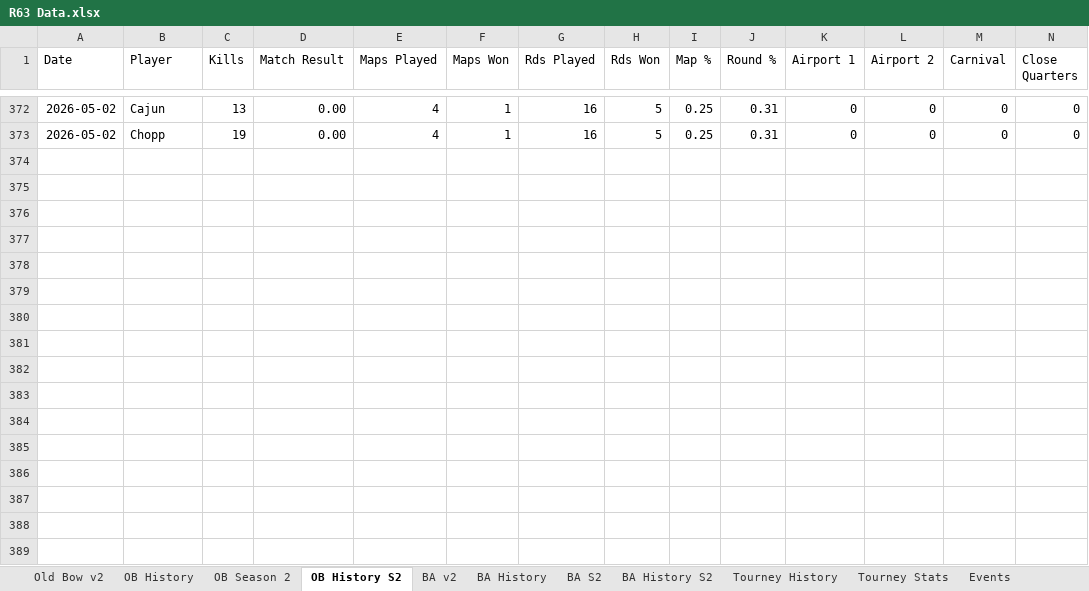
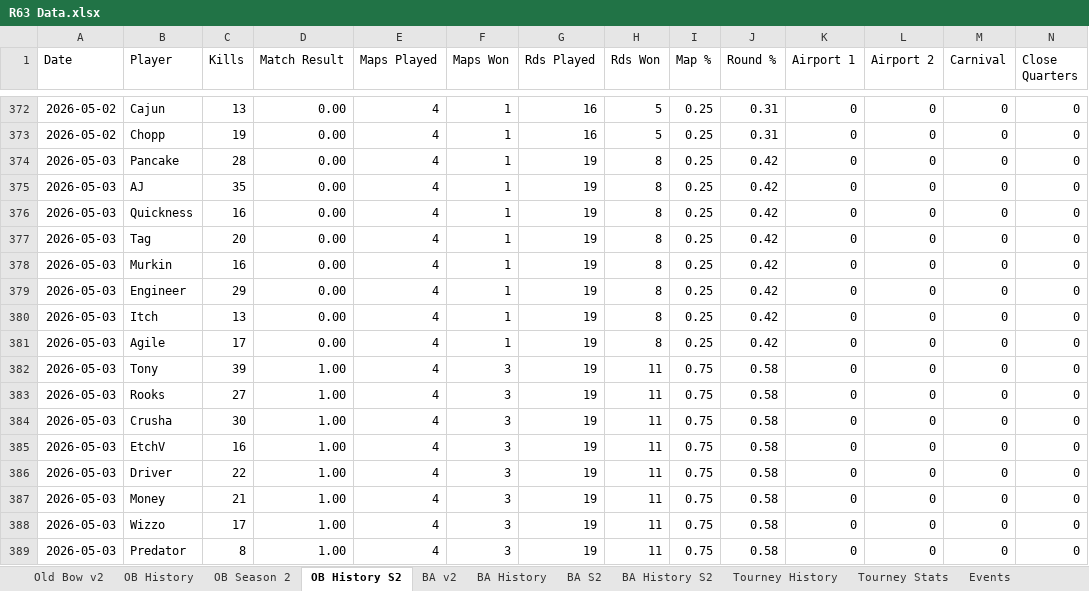
Before and after one commit to brettjmiller8-cpu/r63-stats, an Excel workbook: R63 Data.xlsx, sheet OB History S2, drawn as a sheet; only a part is shown, gaps mark what is left out; values as stored, in another font and other column widths than the file's, no borders; rows hold the shown columns only; the diff names each change by its address in the sheet, - before the commit and + after, or states it on an @@ line.

```diff
--- a/R63 Data.xlsx (sheet OB History S2)
+++ b/R63 Data.xlsx (sheet OB History S2)
+row 374: 2026-05-03 | Pancake | 28 | 0.00 | 4 | 1 | 19 | 8 | 0.25 | 0.42 | 0 | 0 | 0 | 0
+row 375: 2026-05-03 | AJ | 35 | 0.00 | 4 | 1 | 19 | 8 | 0.25 | 0.42 | 0 | 0 | 0 | 0
+row 376: 2026-05-03 | Quickness | 16 | 0.00 | 4 | 1 | 19 | 8 | 0.25 | 0.42 | 0 | 0 | 0 | 0
+row 377: 2026-05-03 | Tag | 20 | 0.00 | 4 | 1 | 19 | 8 | 0.25 | 0.42 | 0 | 0 | 0 | 0
+row 378: 2026-05-03 | Murkin | 16 | 0.00 | 4 | 1 | 19 | 8 | 0.25 | 0.42 | 0 | 0 | 0 | 0
+row 379: 2026-05-03 | Engineer | 29 | 0.00 | 4 | 1 | 19 | 8 | 0.25 | 0.42 | 0 | 0 | 0 | 0
+row 380: 2026-05-03 | Itch | 13 | 0.00 | 4 | 1 | 19 | 8 | 0.25 | 0.42 | 0 | 0 | 0 | 0
+row 381: 2026-05-03 | Agile | 17 | 0.00 | 4 | 1 | 19 | 8 | 0.25 | 0.42 | 0 | 0 | 0 | 0
+row 382: 2026-05-03 | Tony | 39 | 1.00 | 4 | 3 | 19 | 11 | 0.75 | 0.58 | 0 | 0 | 0 | 0
+row 383: 2026-05-03 | Rooks | 27 | 1.00 | 4 | 3 | 19 | 11 | 0.75 | 0.58 | 0 | 0 | 0 | 0
+row 384: 2026-05-03 | Crusha | 30 | 1.00 | 4 | 3 | 19 | 11 | 0.75 | 0.58 | 0 | 0 | 0 | 0
+row 385: 2026-05-03 | EtchV | 16 | 1.00 | 4 | 3 | 19 | 11 | 0.75 | 0.58 | 0 | 0 | 0 | 0
+row 386: 2026-05-03 | Driver | 22 | 1.00 | 4 | 3 | 19 | 11 | 0.75 | 0.58 | 0 | 0 | 0 | 0
+row 387: 2026-05-03 | Money | 21 | 1.00 | 4 | 3 | 19 | 11 | 0.75 | 0.58 | 0 | 0 | 0 | 0
+row 388: 2026-05-03 | Wizzo | 17 | 1.00 | 4 | 3 | 19 | 11 | 0.75 | 0.58 | 0 | 0 | 0 | 0
+row 389: 2026-05-03 | Predator | 8 | 1.00 | 4 | 3 | 19 | 11 | 0.75 | 0.58 | 0 | 0 | 0 | 0
```
Also changed, not shown: sheet OB History, sheet OB Season 2, sheet Old Bow v2.
